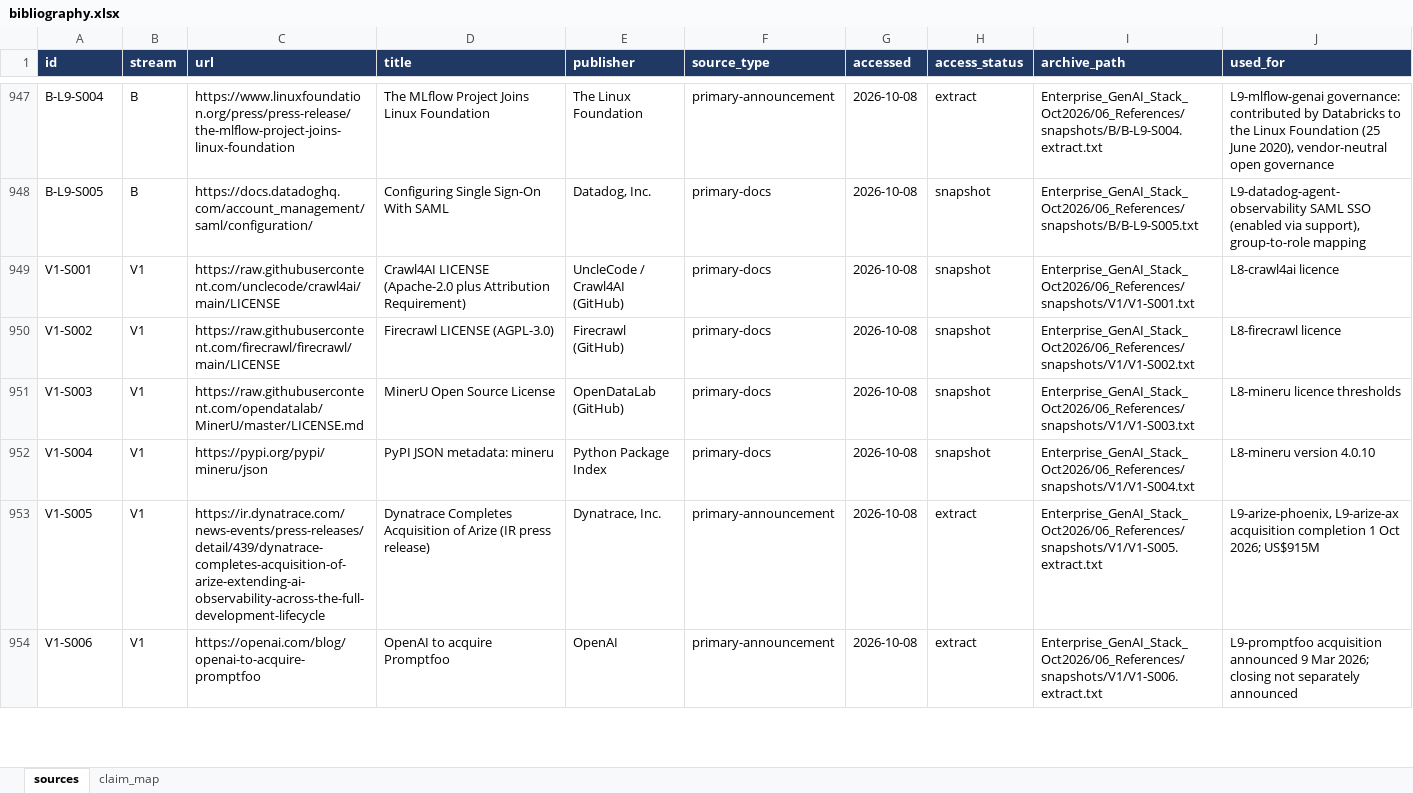
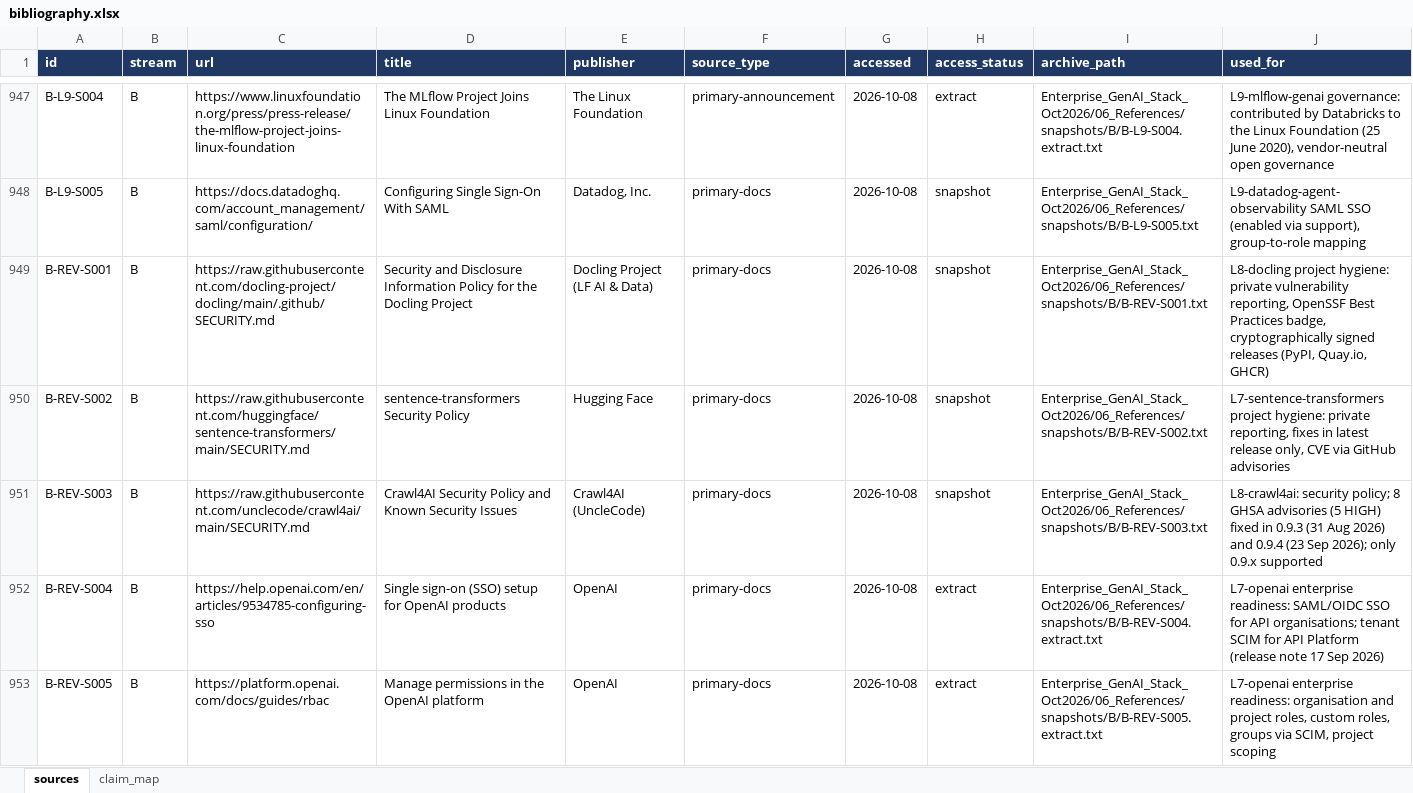
Before and after one commit to gitzerobegin/genai_stack, an Excel workbook: Enterprise_GenAI_Stack_Oct2026/06_References/bibliography.xlsx, sheet sources, drawn as a sheet; only a part is shown, gaps mark what is left out; the shorter side is filled out with more unchanged rows; values as stored, in another font and other column widths than the file's, no borders; the diff covers the shown part only; the diff names each change by its address in the sheet, - before the commit and + after, or states it on an @@ line.

```diff
--- a/Enterprise_GenAI_Stack_Oct2026/06_References/bibliography.xlsx (sheet sources)
+++ b/Enterprise_GenAI_Stack_Oct2026/06_References/bibliography.xlsx (sheet sources)
+row 949: B-REV-S001 | B | https://raw.githubusercontent.com/docling-project/docling/main/.github/SECURITY.md | Security and Disclosure Information Policy for the Docling Project | Docling Project (LF AI & Data) | primary-docs | 2026-10-08 | snapshot | Enterprise_GenAI_Stack_Oct2026/06_References/snapshots/B/B-REV-S001.txt | L8-docling project hygiene: private vulnerability reporting, OpenSSF Best Practices badge, cryptographically signed releases (PyPI, Quay.io, GHCR)
+row 950: B-REV-S002 | B | https://raw.githubusercontent.com/huggingface/sentence-transformers/main/SECURITY.md | sentence-transformers Security Policy | Hugging Face | primary-docs | 2026-10-08 | snapshot | Enterprise_GenAI_Stack_Oct2026/06_References/snapshots/B/B-REV-S002.txt | L7-sentence-transformers project hygiene: private reporting, fixes in latest release only, CVE via GitHub advisories
+row 951: B-REV-S003 | B | https://raw.githubusercontent.com/unclecode/crawl4ai/main/SECURITY.md | Crawl4AI Security Policy and Known Security Issues | Crawl4AI (UncleCode) | primary-docs | 2026-10-08 | snapshot | Enterprise_GenAI_Stack_Oct2026/06_References/snapshots/B/B-REV-S003.txt | L8-crawl4ai: security policy; 8 GHSA advisories (5 HIGH) fixed in 0.9.3 (31 Aug 2026) and 0.9.4 (23 Sep 2026); only 0.9.x supported
+row 952: B-REV-S004 | B | https://help.openai.com/en/articles/9534785-configuring-sso | Single sign-on (SSO) setup for OpenAI products | OpenAI | primary-docs | 2026-10-08 | extract | Enterprise_GenAI_Stack_Oct2026/06_References/snapshots/B/B-REV-S004.extract.txt | L7-openai enterprise readiness: SAML/OIDC SSO for API organisations; tenant SCIM for API Platform (release note 17 Sep 2026)
+row 953: B-REV-S005 | B | https://platform.openai.com/docs/guides/rbac | Manage permissions in the OpenAI platform | OpenAI | primary-docs | 2026-10-08 | extract | Enterprise_GenAI_Stack_Oct2026/06_References/snapshots/B/B-REV-S005.extract.txt | L7-openai enterprise readiness: organisation and project roles, custom roles, groups via SCIM, project scoping
```
Also changed, not shown: 22 added rows elsewhere in this sheet, Enterprise_GenAI_Stack_Oct2026/05_Data/products.xlsx, 43 other files.
